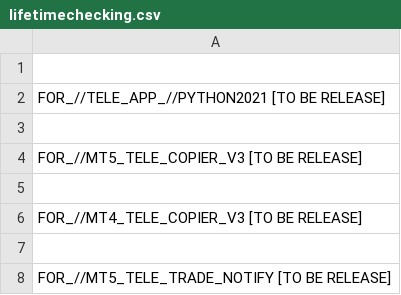
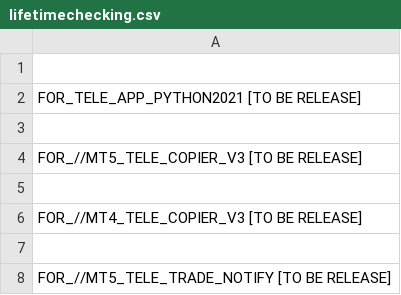
Before and after one commit to infotechniques/infotechniques.github.io, a CSV file: lifetimechecking.csv, drawn as a sheet; only a part is shown.

Commit message:
Update lifetimechecking.csv

```diff
--- a/lifetimechecking.csv
+++ b/lifetimechecking.csv
@@ -1,3 +1,3 @@
 
-FOR_//TELE_APP_//PYTHON2021   [TO BE RELEASE]
+FOR_TELE_APP_PYTHON2021   [TO BE RELEASE]
 
```
